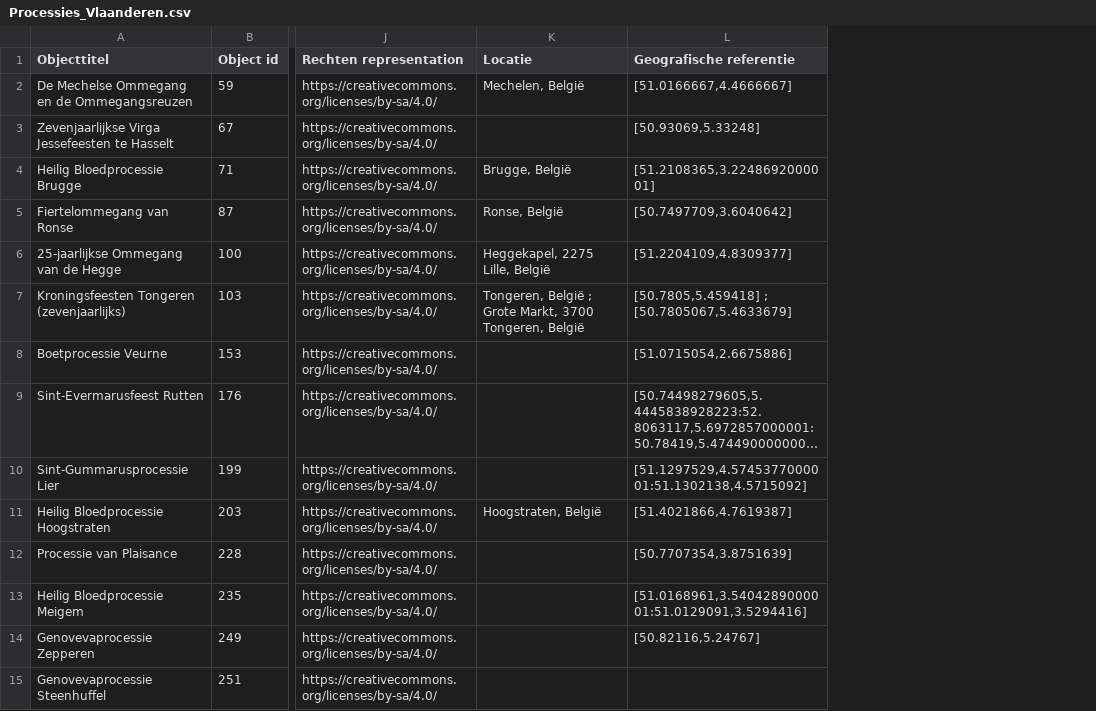
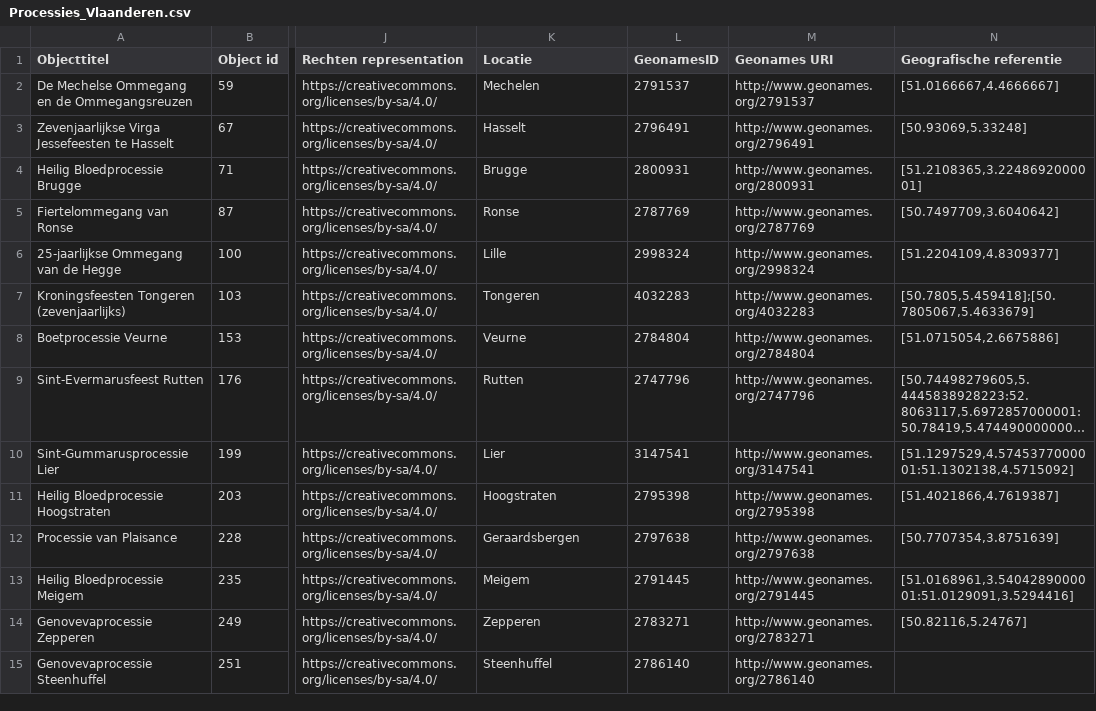
Before and after one commit to EllenJan/immaterieel-erfgoed, a CSV file: Processies_Vlaanderen.csv, drawn as a sheet; only a part is shown, gaps mark what is left out; long unchanged cells end in …; addresses are those after the commit; the diff names each change by its address in the sheet, - before the commit and + after, or states it on an @@ line.

Commit message:
Processies Vlaanderen
Processies

```diff
--- a/Processies_Vlaanderen.csv
+++ b/Processies_Vlaanderen.csv
+column L (GeonamesID), rows 2-15: 2791537 | 2796491 | 2800931 | 2787769 | 2998324 | 4032283 | 2784804 | 2747796 | 3147541 | 2795398 | 2797638 | 2791445 | 2783271 | 2786140
+column M (Geonames URI), rows 2-15: http://www.geonames.org/2791537 | http://www.geonames.org/2796491 | http://www.geonames.org/2800931 | http://www.geonames.org/2787769 | http://www.geonames.org/2998324 | http://www.geonames.org/4032283 | http://www.geonames.org/2784804 | http://www.geonames.org/2747796 | http://www.geonames.org/3147541 | http://www.geonames.org/2795398 | http://www.geonames.org/2797638 | http://www.geonames.org/2791445 | http://www.geonames.org/2783271 | http://www.geonames.org/2786140
-K2 (Locatie): Mechelen, België
+K2 (Locatie): Mechelen
-K3 (Locatie): (empty)
+K3 (Locatie): Hasselt
-K4 (Locatie): Brugge, België
+K4 (Locatie): Brugge
-K5 (Locatie): Ronse, België
+K5 (Locatie): Ronse
-K6 (Locatie): Heggekapel, 2275 Lille, België
+K6 (Locatie): Lille
-K7 (Locatie): Tongeren, België ; Grote Markt, 3700 Tongeren, België
+K7 (Locatie): Tongeren
-N7 (Geografische referentie): [50.7805,5.459418] ; [50.7805067,5.4633679]
+N7 (Geografische referentie): [50.7805,5.459418];[50.7805067,5.4633679]
-K8 (Locatie): (empty)
+K8 (Locatie): Veurne
-K9 (Locatie): (empty)
+K9 (Locatie): Rutten
-K10 (Locatie): (empty)
+K10 (Locatie): Lier
-K11 (Locatie): Hoogstraten, België
+K11 (Locatie): Hoogstraten
-K12 (Locatie): (empty)
+K12 (Locatie): Geraardsbergen
-K13 (Locatie): (empty)
+K13 (Locatie): Meigem
-K14 (Locatie): (empty)
+K14 (Locatie): Zepperen
-K15 (Locatie): (empty)
+K15 (Locatie): Steenhuffel
```
Also changed, not shown: 1 other file.
